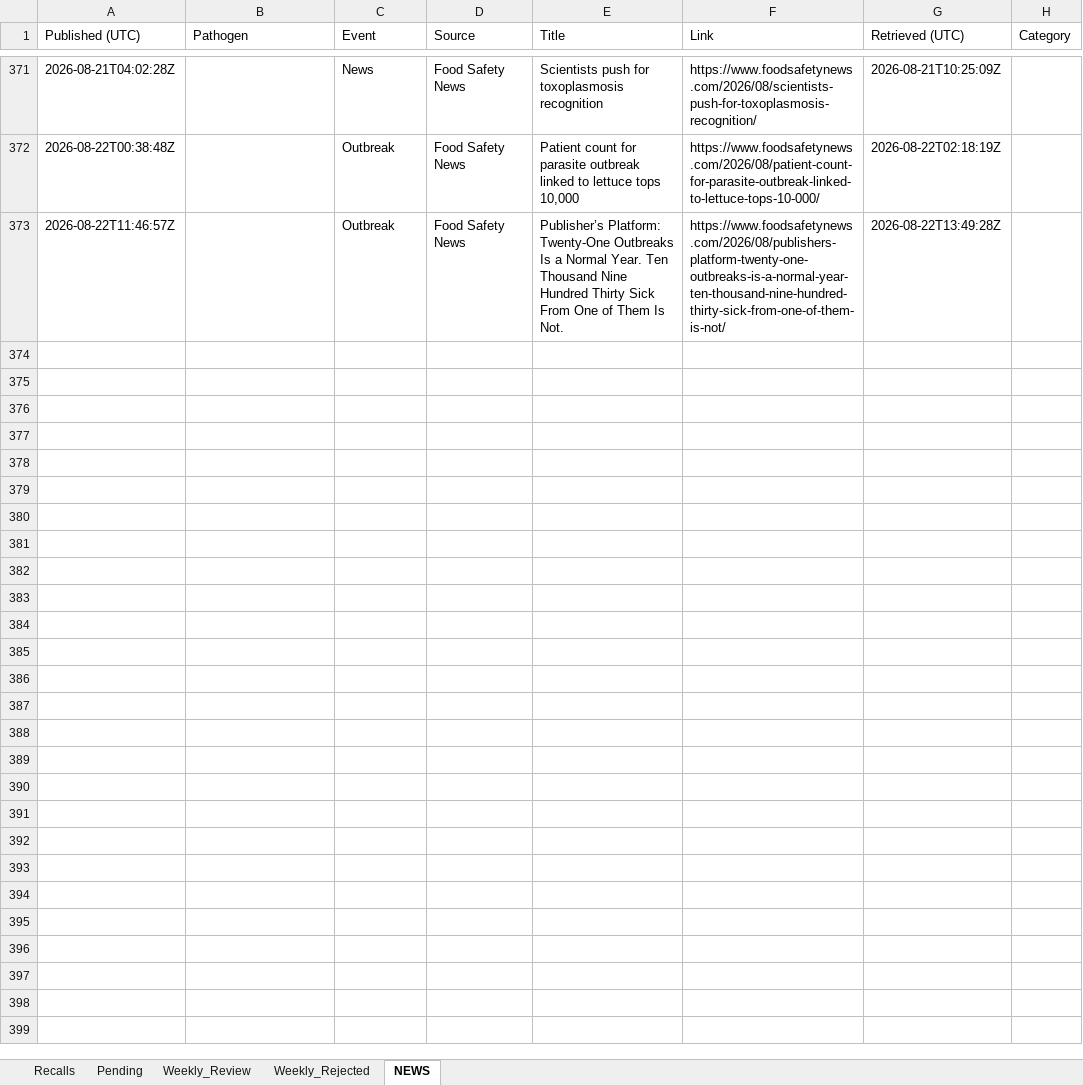
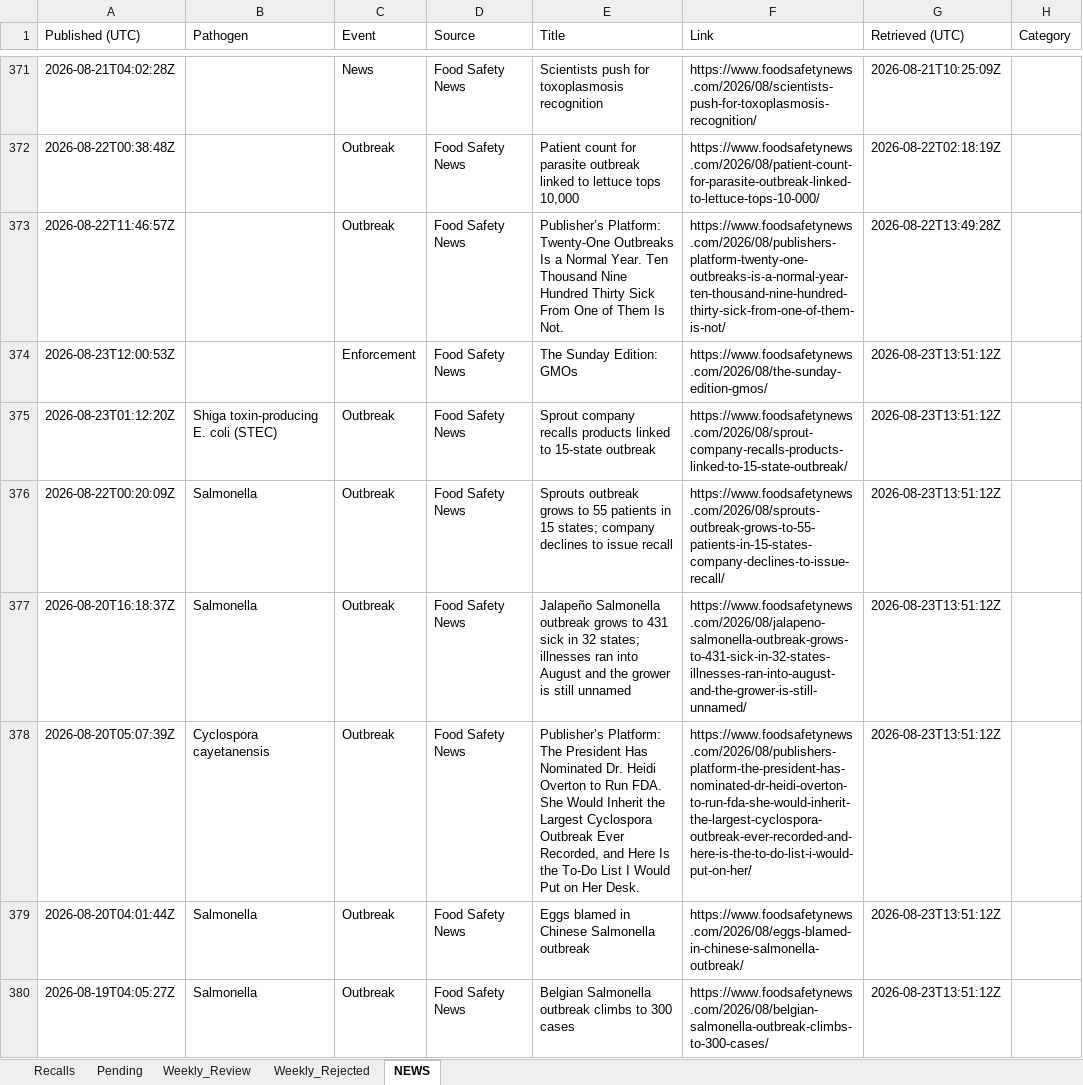
Before and after one commit to Visitune/FOOD-SAFETY-HORIZON-SCAN, an Excel workbook: docs/data/recalls.xlsx, sheet NEWS, drawn as a sheet; only a part is shown, gaps mark what is left out; values as stored, in another font and other column widths than the file's, no borders; the diff names each change by its address in the sheet, - before the commit and + after, or states it on an @@ line.

Commit message:
FSIS daily update 2026-08-23 (+0 approved, 20 pending)

```diff
--- a/docs/data/recalls.xlsx (sheet NEWS)
+++ b/docs/data/recalls.xlsx (sheet NEWS)
+row 374: 2026-08-23T12:00:53Z |  | Enforcement | Food Safety News | The Sunday Edition: GMOs | https://www.foodsafetynews.com/2026/08/the-sunday-edition-gmos/ | 2026-08-23T13:51:12Z
+row 375: 2026-08-23T01:12:20Z | Shiga toxin-producing E. coli (STEC) | Outbreak | Food Safety News | Sprout company recalls products linked to 15-state outbreak | https://www.foodsafetynews.com/2026/08/sprout-company-recalls-products-linked-to-15-state-outbreak/ | 2026-08-23T13:51:12Z
+row 376: 2026-08-22T00:20:09Z | Salmonella | Outbreak | Food Safety News | Sprouts outbreak grows to 55 patients in 15 states; company declines to issue recall | https://www.foodsafetynews.com/2026/08/sprouts-outbreak-grows-to-55-patients-in-15-states-company-declines-to-issue-recall/ | 2026-08-23T13:51:12Z
+row 377: 2026-08-20T16:18:37Z | Salmonella | Outbreak | Food Safety News | Jalapeño Salmonella outbreak grows to 431 sick in 32 states; illnesses ran into August and the grower is still unnamed | https://www.foodsafetynews.com/2026/08/jalapeno-salmonella-outbreak-grows-to-431-sick-in-32-states-illnesses-ran-into-august-and-the-grower-is-still-unnamed/ | 2026-08-23T13:51:12Z
+row 378: 2026-08-20T05:07:39Z | Cyclospora cayetanensis | Outbreak | Food Safety News | Publisher’s Platform: The President Has Nominated Dr. Heidi Overton to Run FDA. She Would Inherit the Largest Cyclospora Outbreak Ever Recorded, and Here Is the To-Do List I Would Put on Her Desk. | https://www.foodsafetynews.com/2026/08/publishers-platform-the-president-has-nominated-dr-heidi-overton-to-run-fda-she-would-inherit-the-largest-cyclospora-outbreak-ever-recorded-and-here-is-the-to-do-list-i-would-put-on-her/ | 2026-08-23T13:51:12Z
+row 379: 2026-08-20T04:01:44Z | Salmonella | Outbreak | Food Safety News | Eggs blamed in Chinese Salmonella outbreak | https://www.foodsafetynews.com/2026/08/eggs-blamed-in-chinese-salmonella-outbreak/ | 2026-08-23T13:51:12Z
+row 380: 2026-08-19T04:05:27Z | Salmonella | Outbreak | Food Safety News | Belgian Salmonella outbreak climbs to 300 cases | https://www.foodsafetynews.com/2026/08/belgian-salmonella-outbreak-climbs-to-300-cases/ | 2026-08-23T13:51:12Z
```
